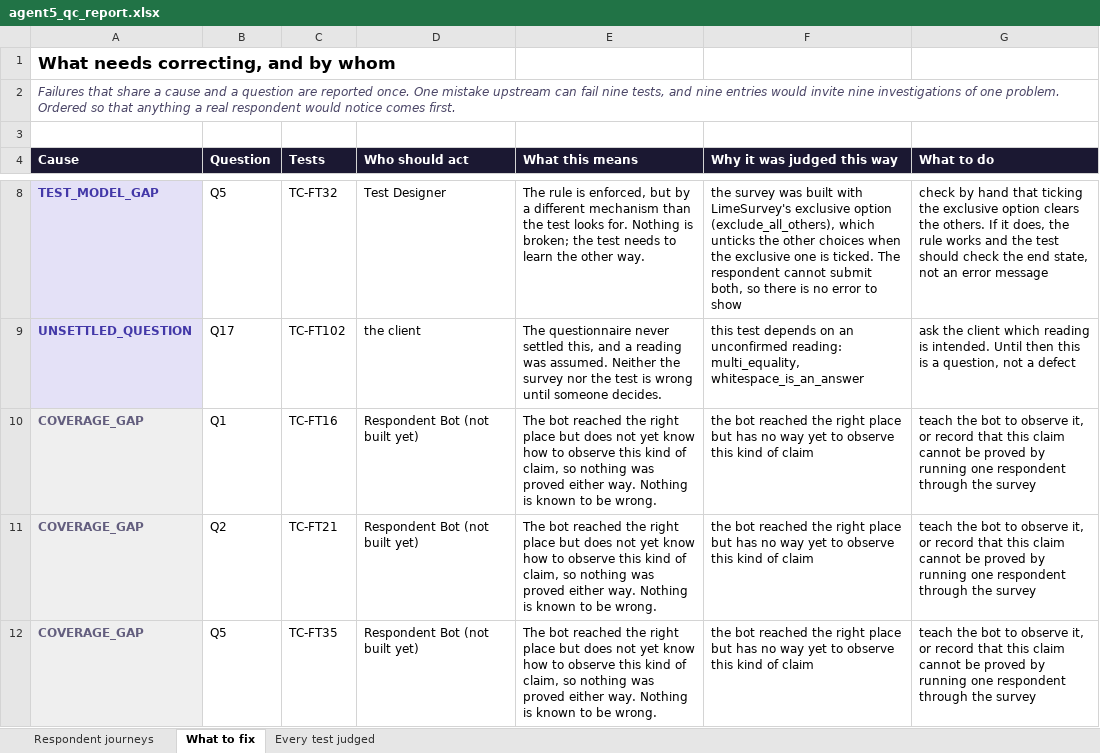
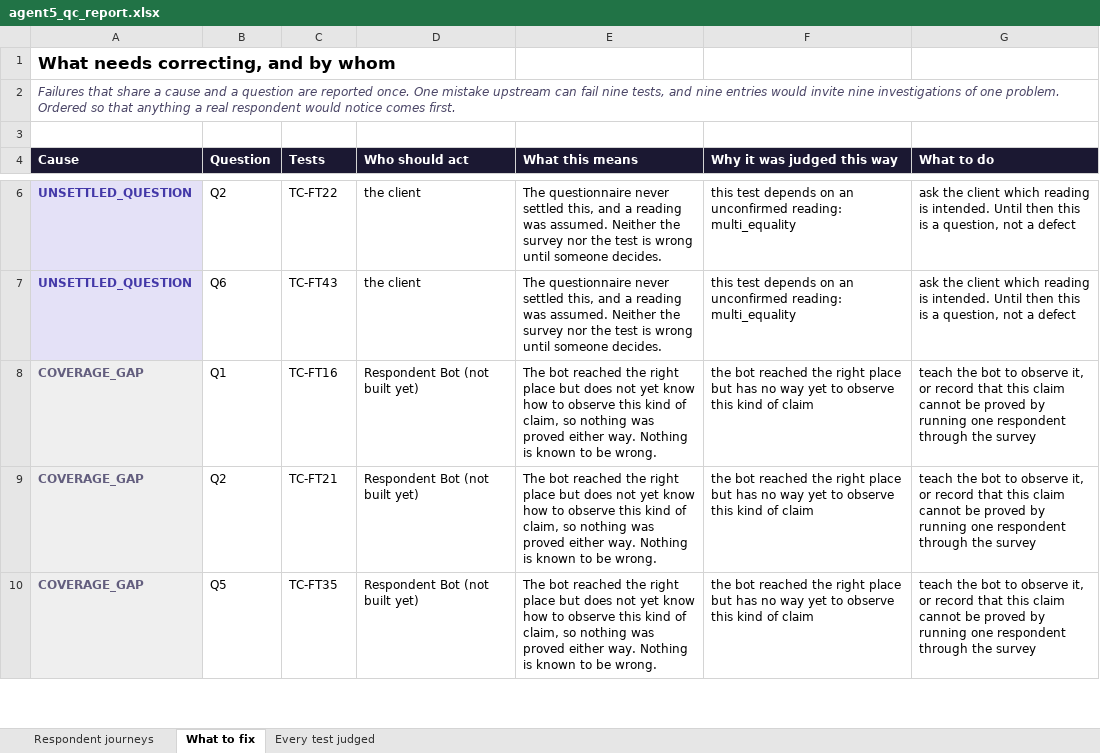
Before and after one commit to anmolisb/Escalant_SurveyProgramming, an Excel workbook: out/C01_chronic_care_patient_journey/agent5/agent5_qc_report.xlsx, sheet What to fix, drawn as a sheet; only a part is shown, gaps mark what is left out; values as stored, in another font and other column widths than the file's, no borders; removed rows and columns are numbered as before the commit, all else as after; the diff covers the shown part only; the diff names each change by its address in the sheet, - before the commit and + after, or states it on an @@ line.

```diff
--- a/out/C01_chronic_care_patient_journey/agent5/agent5_qc_report.xlsx (sheet What to fix)
+++ b/out/C01_chronic_care_patient_journey/agent5/agent5_qc_report.xlsx (sheet What to fix)
-row 8: TEST_MODEL_GAP | Q5 | TC-FT32 | Test Designer | The rule is enforced, but by a different mechanism than the test looks for. Nothing is broken; the test needs to learn the other way. | the survey was built with LimeSurvey's exclusive option (exclude_all_others), which unticks the other choices when the exclusive one is ticked. The respondent cannot submit both, so there is no error to show | check by hand that ticking the exclusive option clears the others. If it does, the rule works and the test should check the end state, not an error message
-B6 (Question): Q17
+B6 (Question): Q2
-C6 (Tests): TC-FT102
+C6 (Tests): TC-FT22
-F6 (Why it was judged this way): …unconfirmed reading: multi_equality, whitespace_is_an_answer
+F6 (Why it was judged this way): …unconfirmed reading: multi_equality
+row 7: UNSETTLED_QUESTION | Q6 | TC-FT43 | the client | The questionnaire never settled this, and a reading was assumed. Neither the survey nor the test is wrong until someone decides. | this test depends on an unconfirmed reading: multi_equality | ask the client which reading is intended. Until then this is a question, not a defect
```
Also changed, not shown: 2 removed rows and 5 edited cells elsewhere in this sheet, sheet Every test judged, sheet Respondent journeys, 1 other file.
